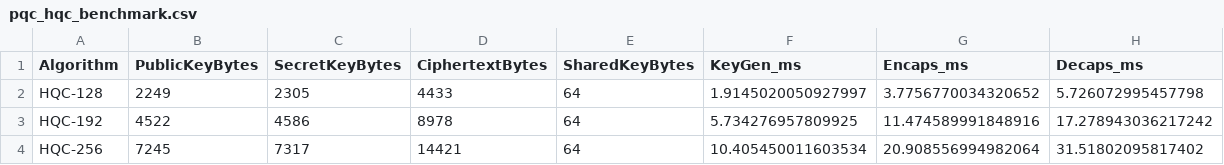
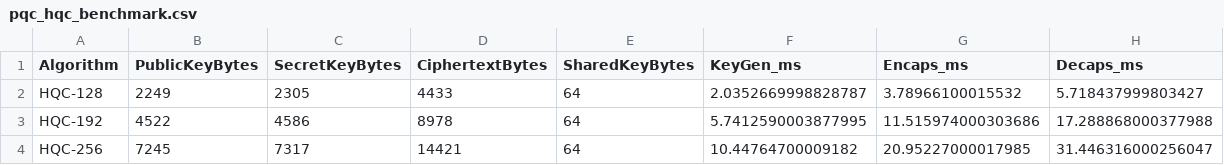
Before and after one commit to Aprilanna6/pqc-benchmark, a CSV file: Server/pqc_hqc_benchmark.csv, drawn as a sheet.

```diff
--- a/Server/pqc_hqc_benchmark.csv
+++ b/Server/pqc_hqc_benchmark.csv
@@ -1,4 +1,4 @@
 Algorithm,PublicKeyBytes,SecretKeyBytes,CiphertextBytes,SharedKeyBytes,KeyGen_ms,Encaps_ms,Decaps_ms
-HQC-128,2249,2305,4433,64,1.9145020050927997,3.7756770034320652,5.726072995457798
-HQC-192,4522,4586,8978,64,5.734276957809925,11.474589991848916,17.278943036217242
-HQC-256,7245,7317,14421,64,10.405450011603534,20.908556994982064,31.51802095817402
+HQC-128,2249,2305,4433,64,2.0352669998828787,3.78966100015532,5.718437999803427
+HQC-192,4522,4586,8978,64,5.7412590003877995,11.515974000303686,17.288868000377988
+HQC-256,7245,7317,14421,64,10.44764700009182,20.95227000017985,31.446316000256047
```
Also changed, not shown: Laptop/pqc_hqc_benchmark.csv, 27 other files.
